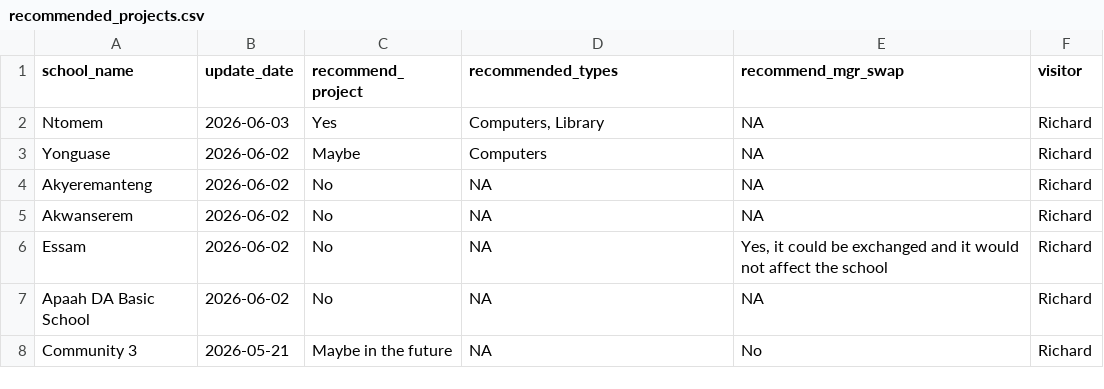
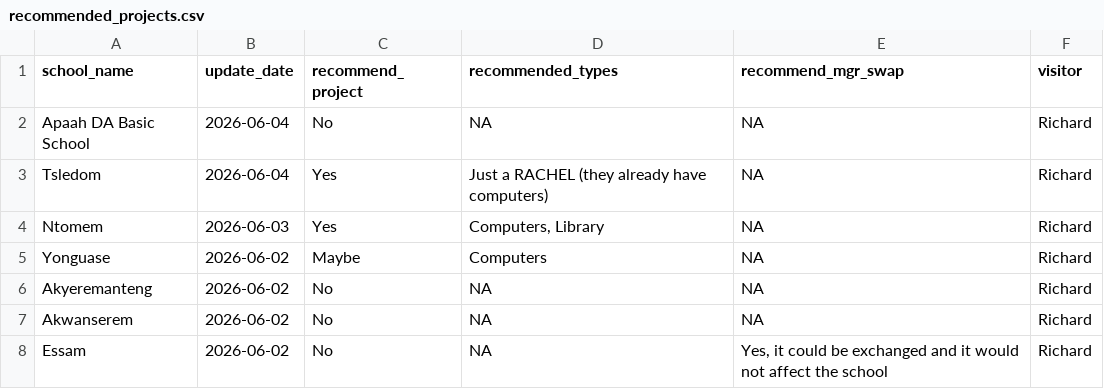
Before and after one commit to EmpowerPlaygrounds/epi-dashboard, a CSV file: data/clean/recommended_projects.csv, drawn as a sheet; only a part is shown; the shorter side is filled out with more unchanged rows; the diff names each change by its address in the sheet, - before the commit and + after, or states it on an @@ line.

```diff
--- a/data/clean/recommended_projects.csv
+++ b/data/clean/recommended_projects.csv
+row 2: Apaah DA Basic School | 2026-06-04 | No | NA | NA | Richard
+row 3: Tsledom | 2026-06-04 | Yes | Just a RACHEL (they already have computers) | NA | Richard
```
Also changed, not shown: data/clean/full_updates.csv, data/clean/schools.csv, 9 other files.
